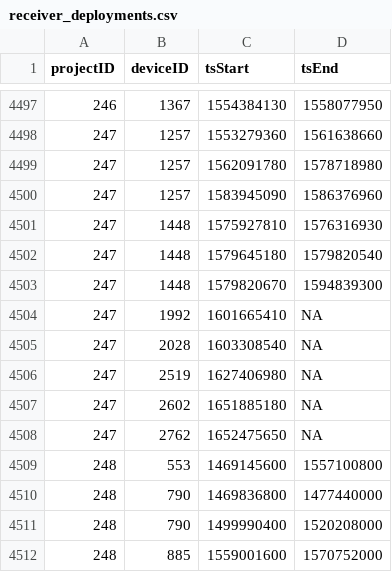
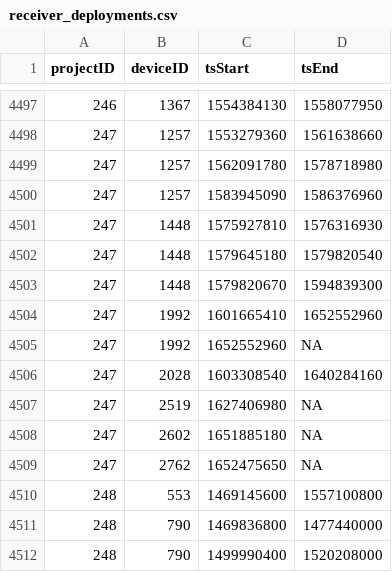
Before and after one commit to MotusWTS/motus-metadata-history, a CSV file: receiver_deployments.csv, drawn as a sheet; only a part is shown, gaps mark what is left out; the shorter side is filled out with more unchanged rows.

Commit message:
revised upstream

```diff
--- a/receiver_deployments.csv
+++ b/receiver_deployments.csv
@@ -4503,4 +4503,5 @@
 247,1448,1579820670,1594839300
-247,1992,1601665410,NA
-247,2028,1603308540,NA
+247,1992,1601665410,1652552960
+247,1992,1652552960,NA
+247,2028,1603308540,1640284160
 247,2519,1627406980,NA
```
